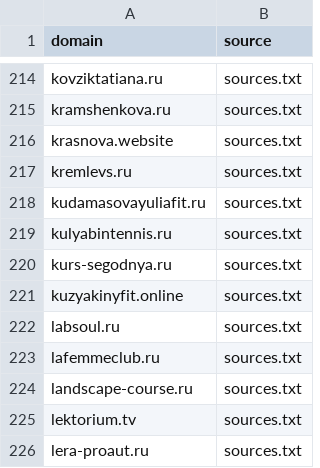
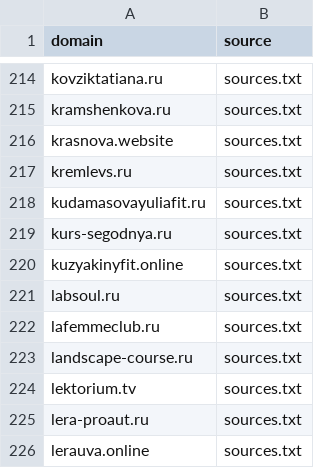
Before and after one commit to xlollypop22/rf-online-schools-registry., a CSV file: data/raw_domains.csv, drawn as a sheet; only a part is shown, gaps mark what is left out; the shorter side is filled out with more unchanged rows.

```diff
--- a/data/raw_domains.csv
+++ b/data/raw_domains.csv
@@ -218,3 +218,2 @@ kremlevs.ru,sources.txt
 kudamasovayuliafit.ru,sources.txt
-kulyabintennis.ru,sources.txt
 kurs-segodnya.ru,sources.txt
```
Also changed, not shown: data/registry_enriched.csv, data/registry_final.csv.
